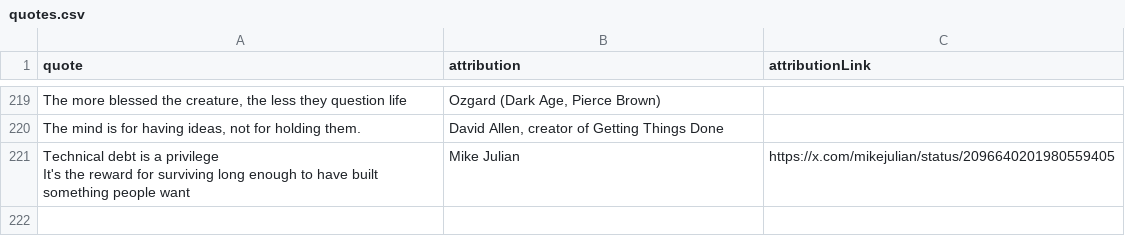
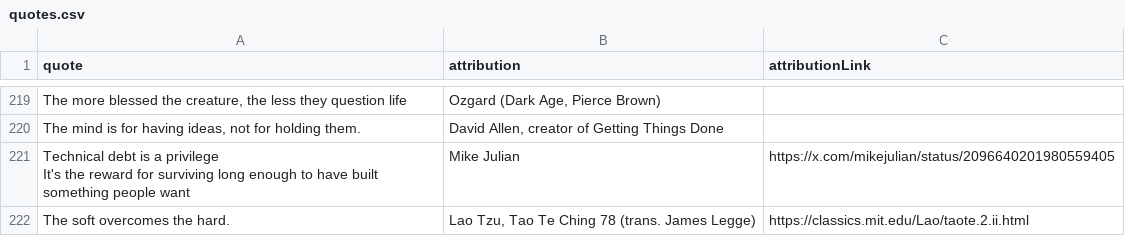
Before and after one commit to PatrickAuld/patrickauld.com, a CSV file: public/quotes.csv, drawn as a sheet; only a part is shown, gaps mark what is left out; the diff names each change by its address in the sheet, - before the commit and + after, or states it on an @@ line.

Commit message:
Add Tao Te Ching quote

```diff
--- a/public/quotes.csv
+++ b/public/quotes.csv
+row 222: The soft overcomes the hard. | Lao Tzu, Tao Te Ching 78 (trans. James Legge) | https://classics.mit.edu/Lao/taote.2.ii.html
```
